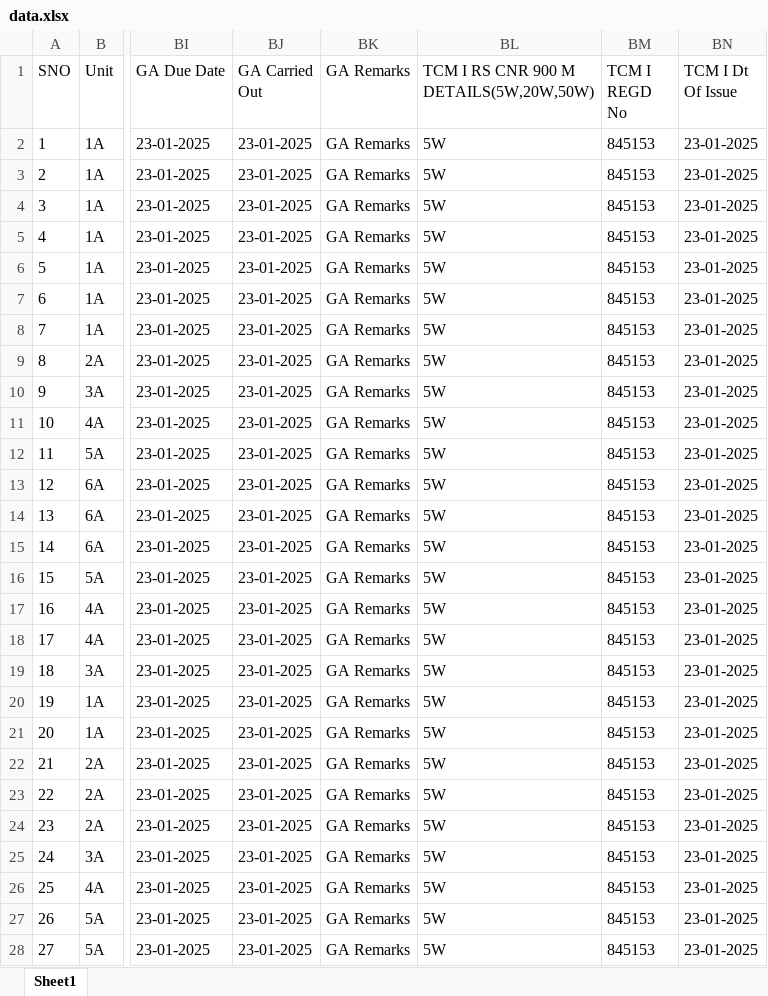
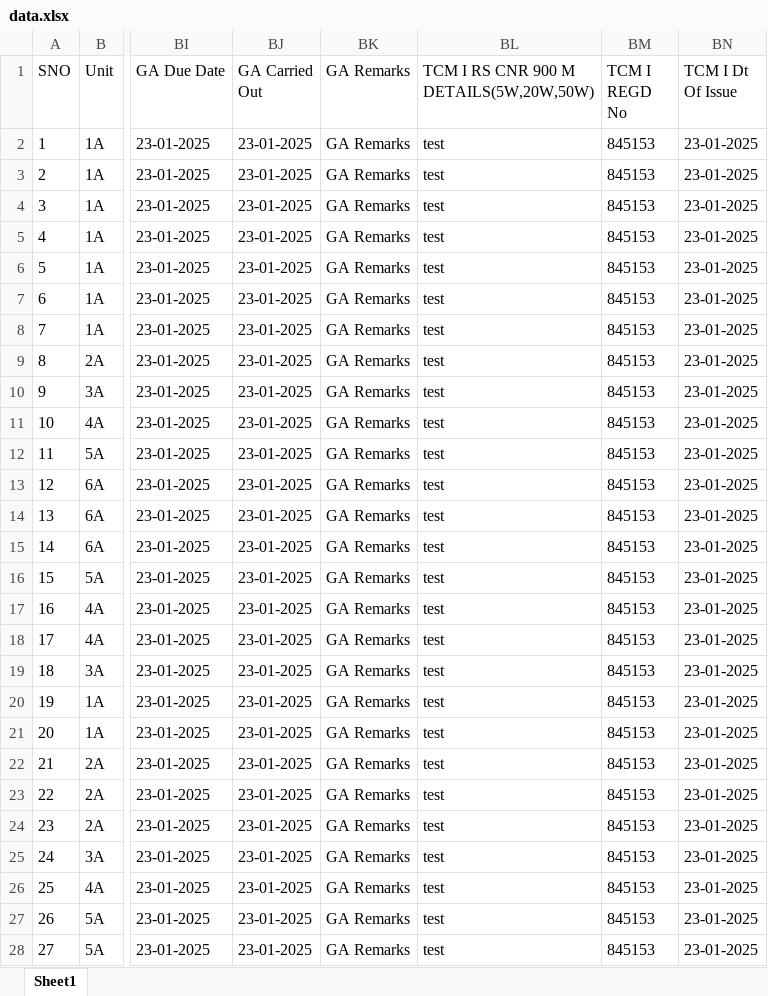
Before and after one commit to ng2000/army-tanks, an Excel workbook: data.xlsx, sheet Sheet1, drawn as a sheet; only a part is shown, gaps mark what is left out; values as stored, in another font and other column widths than the file's, no borders; the diff covers the shown part only; the diff names each change by its address in the sheet, - before the commit and + after, or states it on an @@ line.

```diff
--- a/data.xlsx (sheet Sheet1)
+++ b/data.xlsx (sheet Sheet1)
-BL2:BL28: 5W
+BL2:BL28: test
```
Also changed, not shown: 19 edited cells elsewhere in this sheet, 9 other files.
